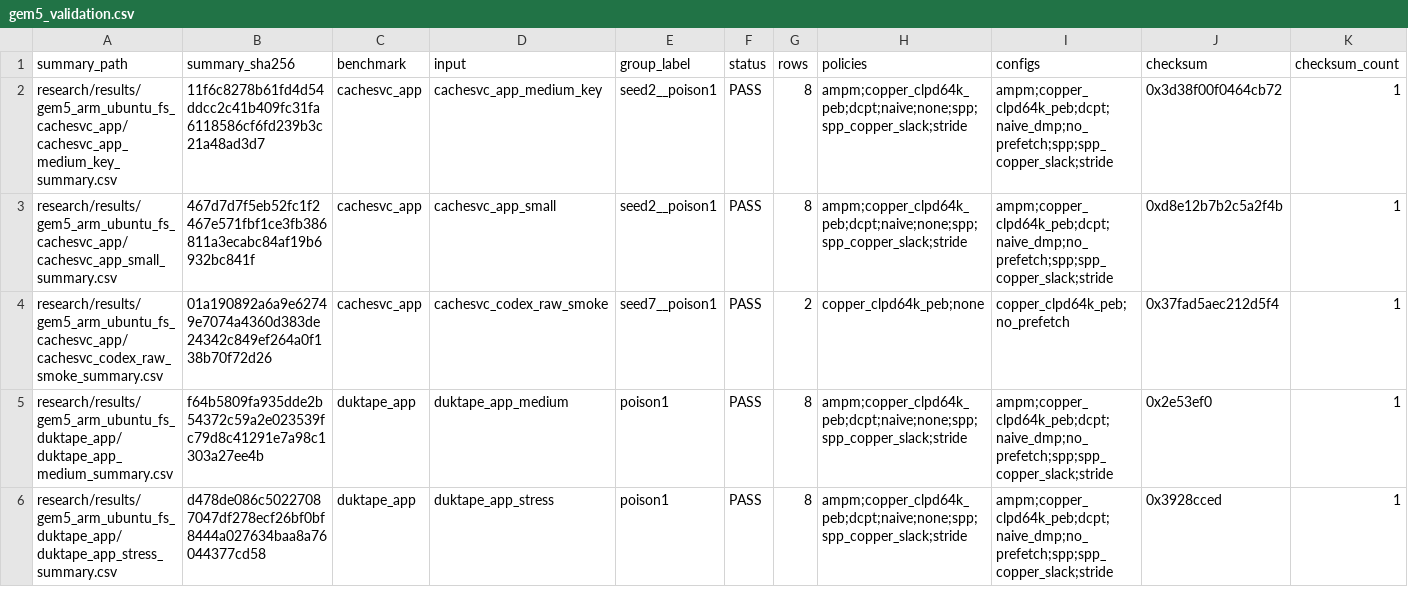
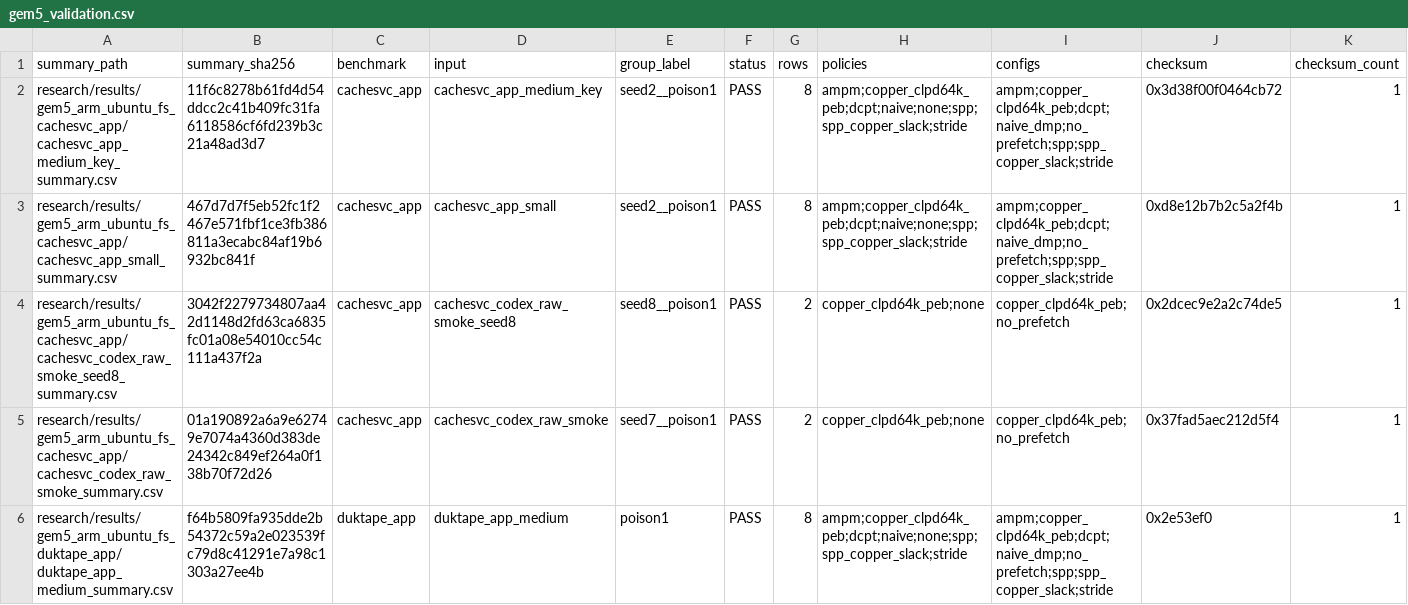
Before and after one commit to Tylerlee102/novel-arm, a CSV file: research/results/gem5_validation.csv, drawn as a sheet; only a part is shown; the shorter side is filled out with more unchanged rows; rows hold the shown columns only; the diff names each change by its address in the sheet, - before the commit and + after, or states it on an @@ line.

```diff
--- a/research/results/gem5_validation.csv
+++ b/research/results/gem5_validation.csv
+row 4: research/results/gem5_arm_ubuntu_fs_cachesvc_app/cachesvc_codex_raw_smoke_seed8_summary.csv | 3042f2279734807aa42d1148d2fd63ca6835fc01a08e54010cc54c111a437f2a | cachesvc_app | cachesvc_codex_raw_smoke_seed8 | seed8__poison1 | PASS | 2 | copper_clpd64k_peb;none | copper_clpd64k_peb;no_prefetch | 0x2dcec9e2a2c74de5 | 1
```
Also changed, not shown: research/results/gem5_memory_traffic.csv, research/results/gem5_performance.csv, 13 other files.
